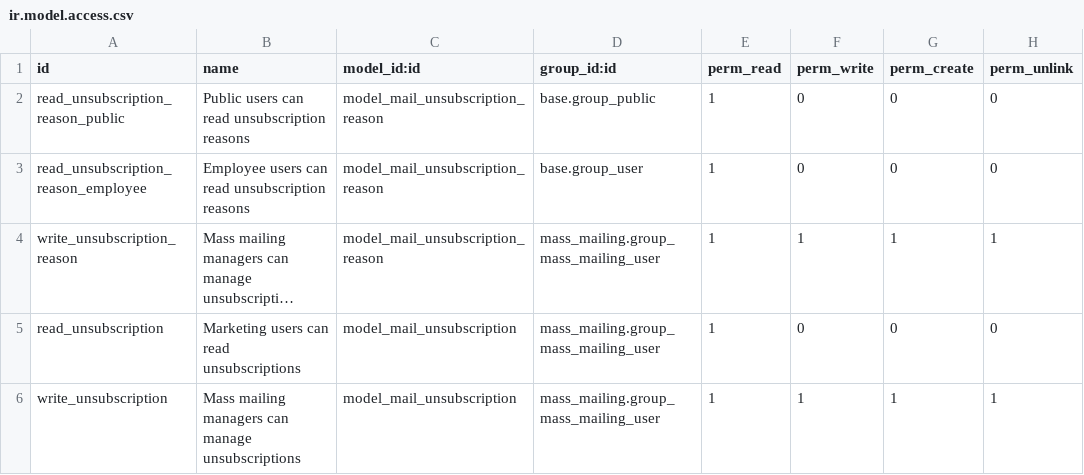
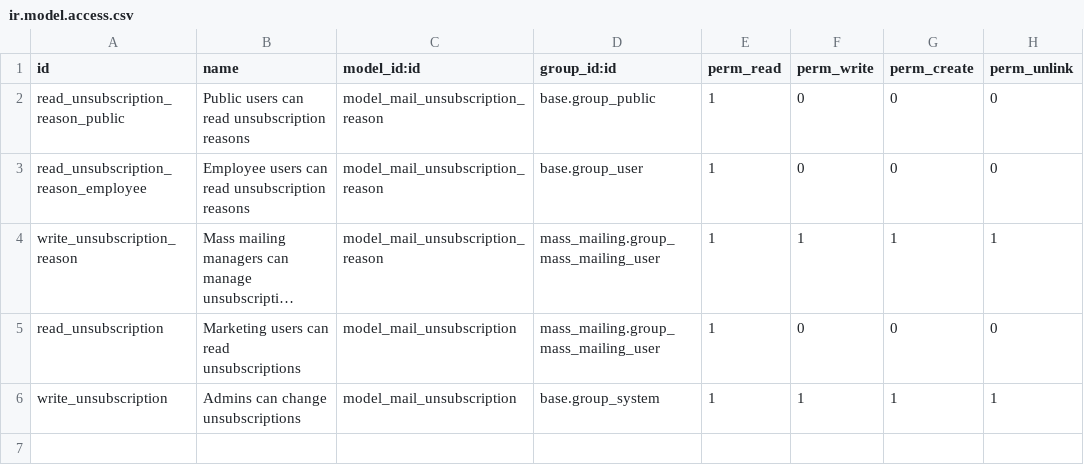
Before and after one commit to camptocamp/social, a CSV file: mass_mailing_custom_unsubscribe/security/ir.model.access.csv, drawn as a sheet; long unchanged cells end in …; the diff names each change by its address in the sheet, - before the commit and + after, or states it on an @@ line.

Commit message:
[MIG][mass_mailing_custom_unsubscribe] Migrate to v10

```diff
--- a/mass_mailing_custom_unsubscribe/security/ir.model.access.csv
+++ b/mass_mailing_custom_unsubscribe/security/ir.model.access.csv
-B6 (name): Mass mailing managers can manage unsubscriptions
+B6 (name): Admins can change unsubscriptions
-D6 (group_id:id): mass_mailing.group_mass_mailing_user
+D6 (group_id:id): base.group_system
```
Also changed, not shown: 9 other files.
